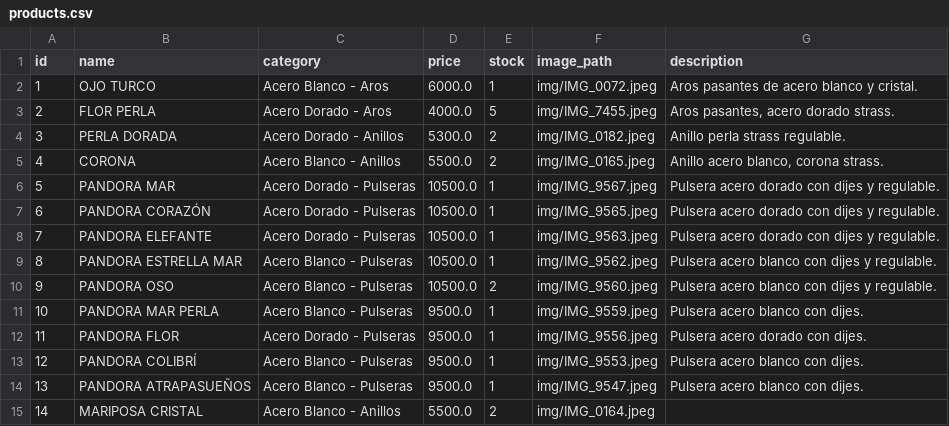
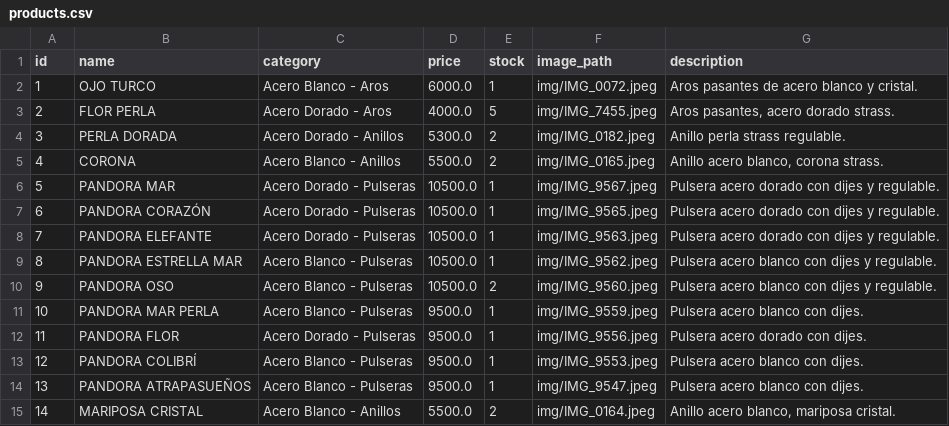
Before and after one commit to PierottiBR/glint_tienda_online, a CSV file: files_csv/products.csv, drawn as a sheet.

Commit message:
Actualización masiva de inventario

```diff
--- a/files_csv/products.csv
+++ b/files_csv/products.csv
@@ -14,2 +14,2 @@ id,name,category,price,stock,image_path,description
 13,PANDORA ATRAPASUEÑOS ,Acero Blanco - Pulseras,9500.0,1,img/IMG_9547.jpeg,Pulsera acero blanco con dijes.
-14,MARIPOSA CRISTAL ,Acero Blanco - Anillos,5500.0,2,img/IMG_0164.jpeg,
+14,MARIPOSA CRISTAL ,Acero Blanco - Anillos,5500.0,2,img/IMG_0164.jpeg,"Anillo acero blanco, mariposa cristal."
```
